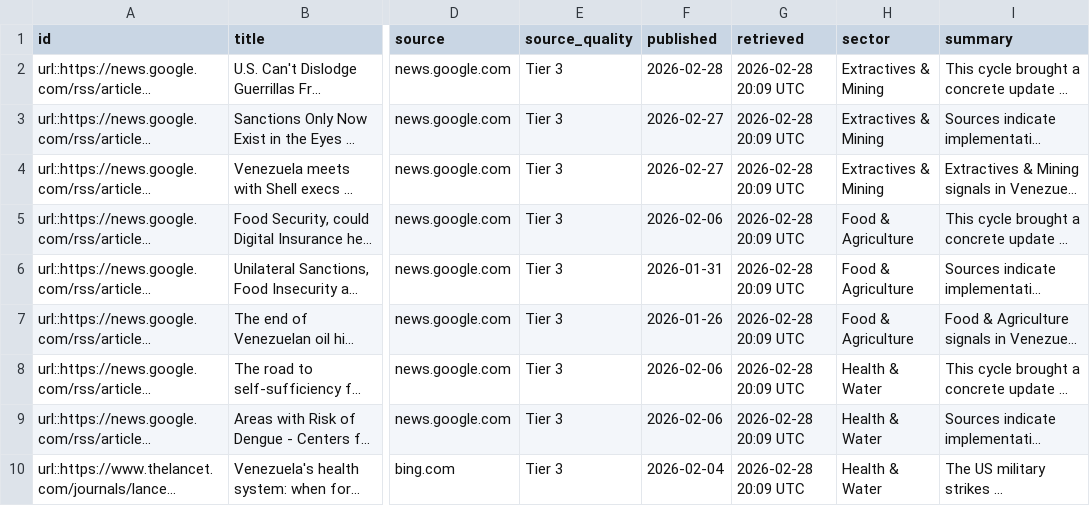
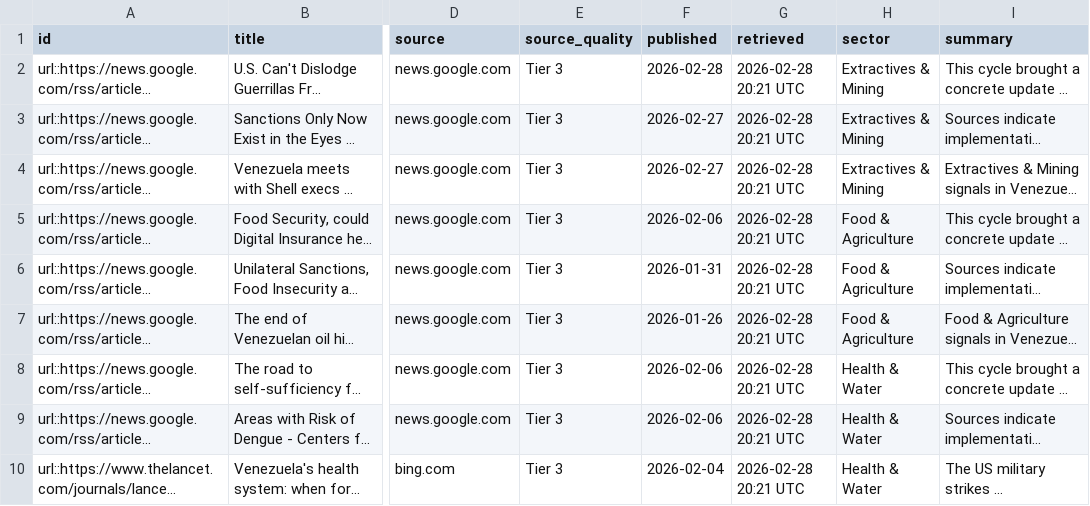
Before and after one commit to marketedgeglobal/VZLAnews, a CSV file: data/latest_stories.csv, drawn as a sheet; only a part is shown, gaps mark what is left out; long unchanged cells end in …; the diff covers the shown part only; the diff names each change by its address in the sheet, - before the commit and + after, or states it on an @@ line.

```diff
--- a/data/latest_stories.csv
+++ b/data/latest_stories.csv
-G2:G10 (retrieved): 2026-02-28 20:09 UTC
+G2:G10 (retrieved): 2026-02-28 20:21 UTC
```
Also changed, not shown: 11 edited cells elsewhere in this file, 12 other files.
